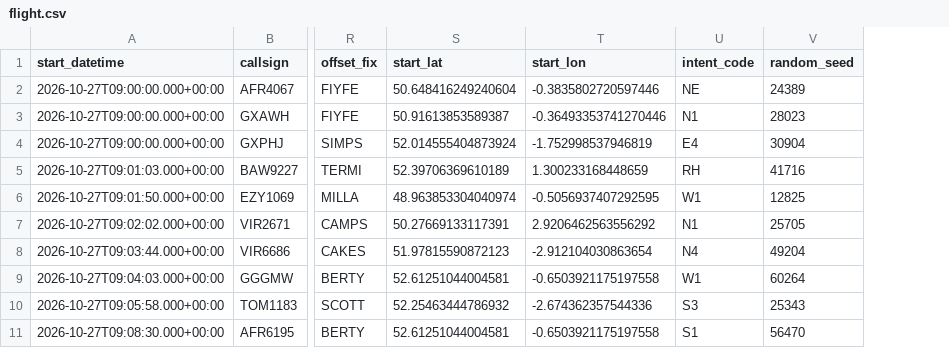
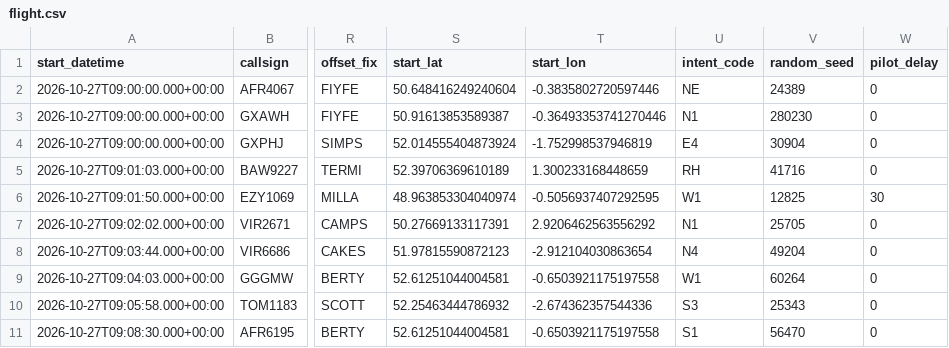
Before and after one commit to project-bluebird/BluebirdATC, a CSV file: bluebird-dt/bluebird_dt/scenario_data/Springfield/scenarios/Darter_Demo/flight.csv, drawn as a sheet; only a part is shown, gaps mark what is left out; the diff names each change by its address in the sheet, - before the commit and + after, or states it on an @@ line.

Commit message:
Add pilot delays

```diff
--- a/bluebird-dt/bluebird_dt/scenario_data/Springfield/scenarios/Darter_Demo/flight.csv
+++ b/bluebird-dt/bluebird_dt/scenario_data/Springfield/scenarios/Darter_Demo/flight.csv
+column W (pilot_delay), rows 2-11: 0 | 0 | 0 | 0 | 30 | 0 | 0 | 0 | 0 | 0
-V3 (random_seed): 28023
+V3 (random_seed): 280230
```
Also changed, not shown: 6 other files.
